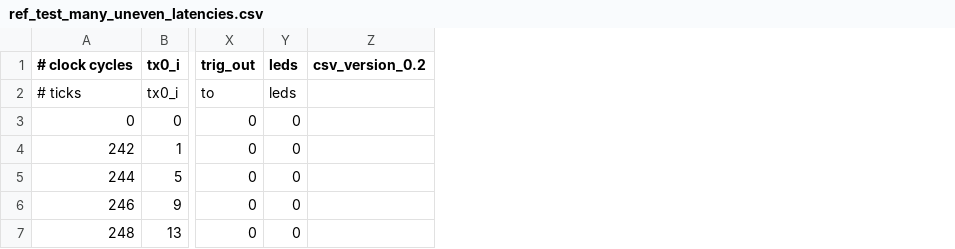
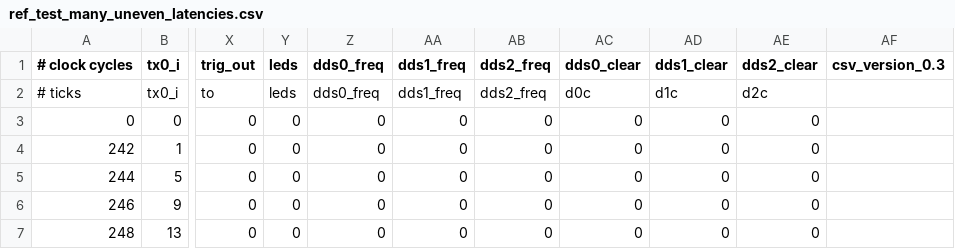
Before and after one commit to vnegnev/marcos_client, a CSV file: csvs/ref_test_many_uneven_latencies.csv, drawn as a sheet; only a part is shown, gaps mark what is left out; removed rows and columns are numbered as before the commit, all else as after; the diff names each change by its address in the sheet, - before the commit and + after, or states it on an @@ line.

```diff
--- a/csvs/ref_test_many_uneven_latencies.csv
+++ b/csvs/ref_test_many_uneven_latencies.csv
-column Z (csv_version_0.2), empty
+column Z (dds0_freq), rows 2-7: dds0_freq | 0 | 0 | 0 | 0 | 0
+column AA (dds1_freq), rows 2-7: dds1_freq | 0 | 0 | 0 | 0 | 0
+column AB (dds2_freq), rows 2-7: dds2_freq | 0 | 0 | 0 | 0 | 0
+column AC (dds0_clear), rows 2-7: d0c | 0 | 0 | 0 | 0 | 0
+column AD (dds1_clear), rows 2-7: d1c | 0 | 0 | 0 | 0 | 0
+column AE (dds2_clear), rows 2-7: d2c | 0 | 0 | 0 | 0 | 0
+column AF (csv_version_0.3), empty
```
Also changed, not shown: csvs/ref_test_two_uneven_latencies.csv, csvs/test_lo_change_expt.csv, 11 other files.
